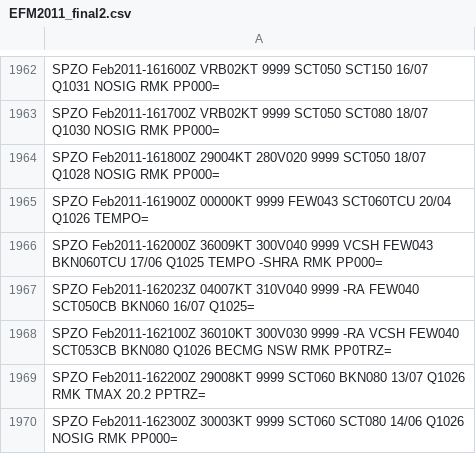
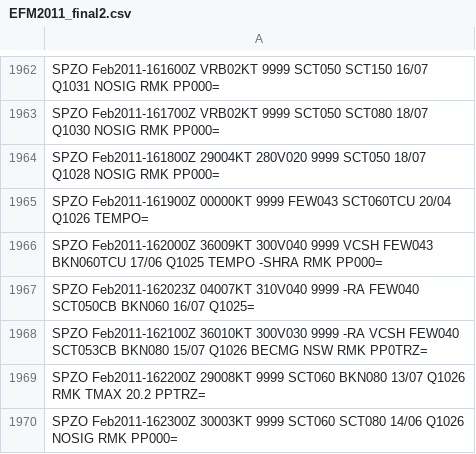
Before and after one commit to mbojorquez/metar_ultimo, a CSV file: EFM2011_final2.csv, drawn as a sheet; only a part is shown, gaps mark what is left out.

Commit message:
agrego temp 15/07 el dia 16feb a las 21z

```diff
--- a/EFM2011_final2.csv
+++ b/EFM2011_final2.csv
@@ -1967,3 +1967,3 @@ SPZO Feb2011-162000Z 36009KT 300V040 9999 VCSH FEW043 BKN060TCU 17/06 Q1025 TEMP
 SPZO Feb2011-162023Z 04007KT 310V040 9999 -RA FEW040 SCT050CB BKN060 16/07 Q1025=
-SPZO Feb2011-162100Z 36010KT 300V030 9999 -RA VCSH FEW040 SCT053CB BKN080 Q1026 BECMG NSW RMK PP0TRZ=
+SPZO Feb2011-162100Z 36010KT 300V030 9999 -RA VCSH FEW040 SCT053CB BKN080 15/07 Q1026 BECMG NSW RMK PP0TRZ=
 SPZO Feb2011-162200Z 29008KT 9999 SCT060 BKN080 13/07 Q1026 RMK TMAX 20.2 PPTRZ=
```
